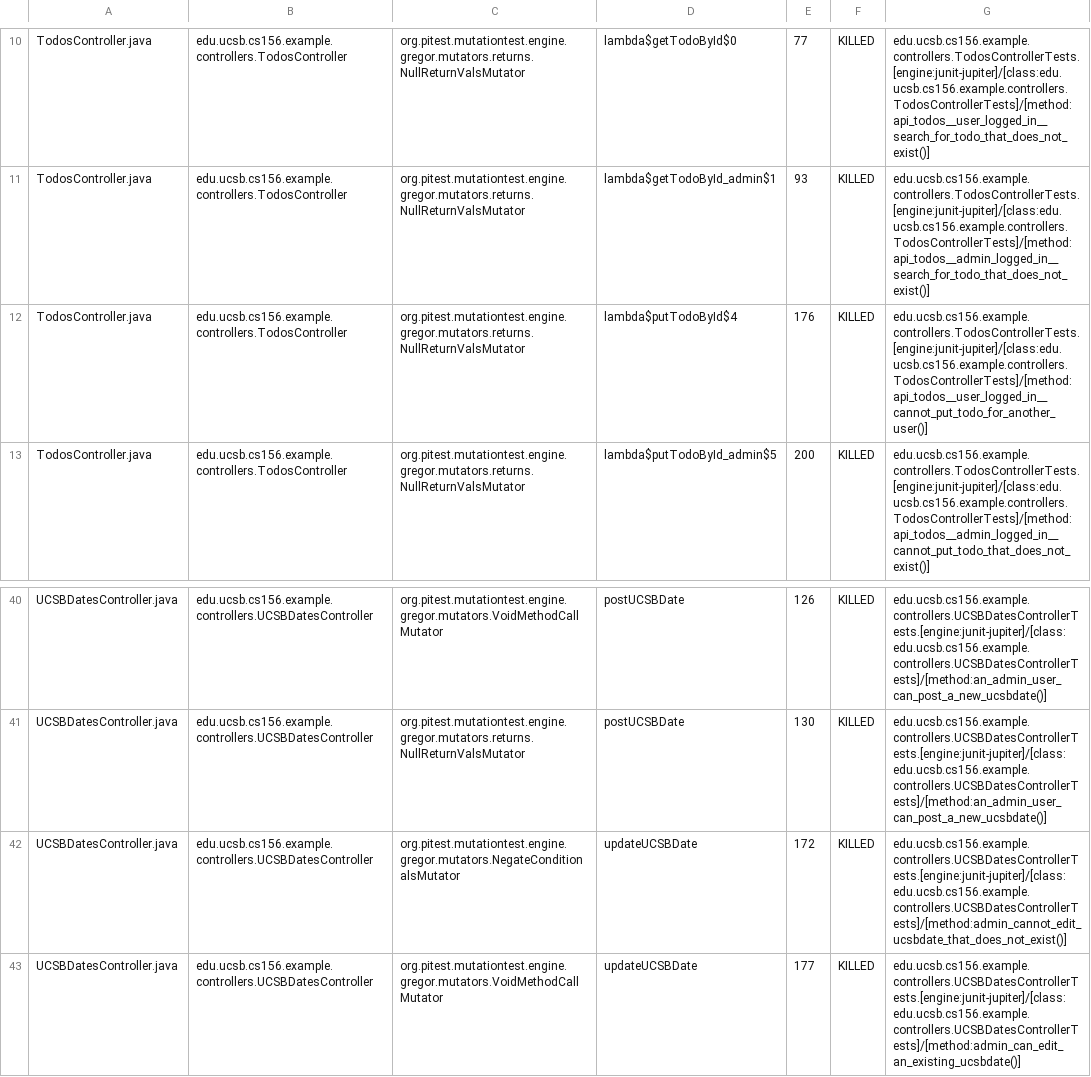
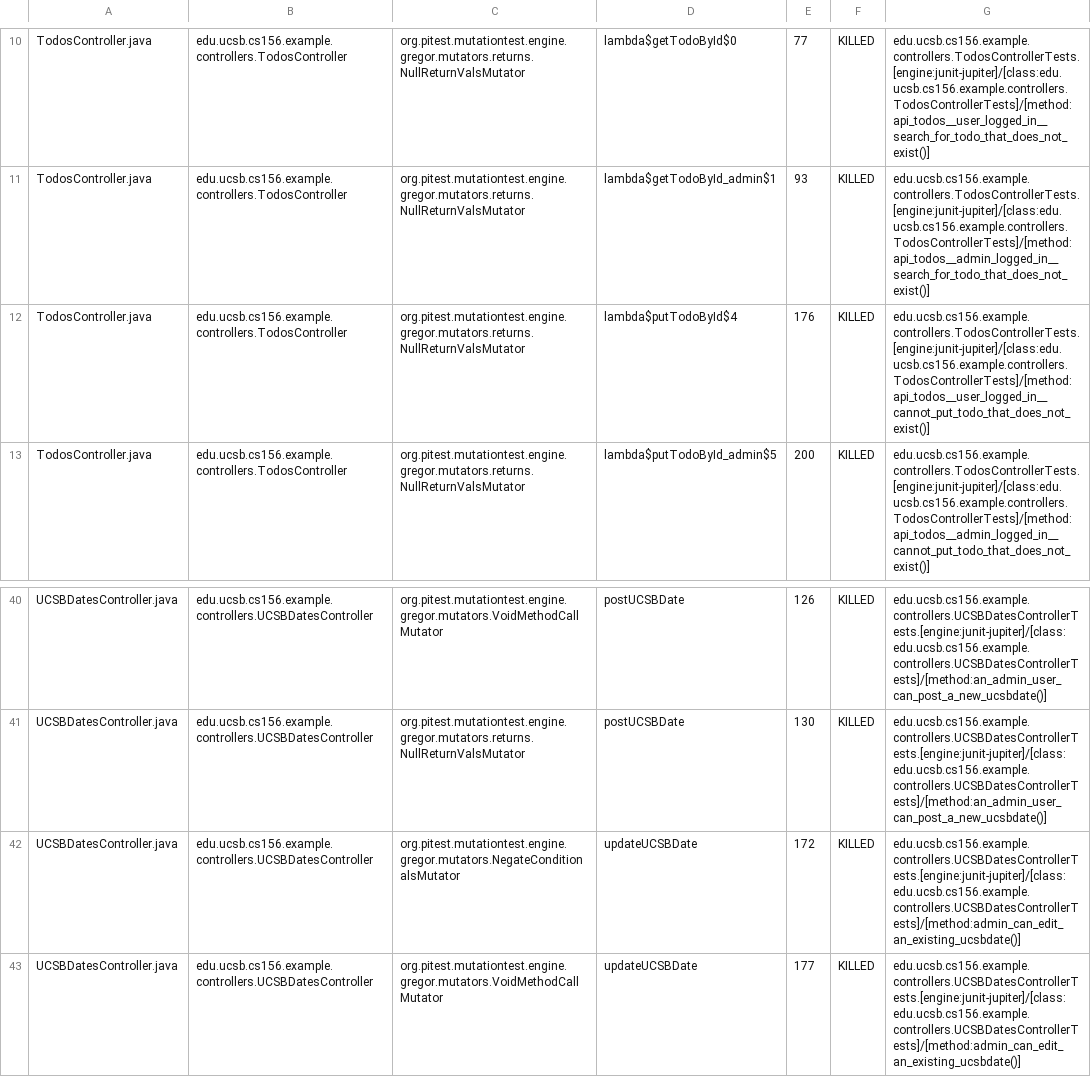
Before and after one commit to ucsb-cs156-f24/jpa03-eugeneLim628, a CSV file: pitest/mutations.csv, drawn as a sheet; only a part is shown, gaps mark what is left out.

Commit message:
Deploying to gh-pages from @ ucsb-cs156-f24/jpa03-eugeneLim628@dedfa55feae7b60dd6534372506167e0644006a4 🚀

```diff
--- a/pitest/mutations.csv
+++ b/pitest/mutations.csv
@@ -11,3 +11,3 @@ TodosController.java,edu.ucsb.cs156.example.controllers.TodosController,org.pite
 TodosController.java,edu.ucsb.cs156.example.controllers.TodosController,org.pitest.mutationtest.engine.gregor.mutators.returns.NullReturnValsMutator,lambda$getTodoById_admin$1,93,KILLED,edu.ucsb.cs156.example.controllers.TodosControllerTests.[engine:junit-jupiter]/[class:edu.ucsb.cs156.example.controllers.TodosControllerTests]/[method:api_todos__admin_logged_in__search_for_todo_that_does_not_exist()]
-TodosController.java,edu.ucsb.cs156.example.controllers.TodosController,org.pitest.mutationtest.engine.gregor.mutators.returns.NullReturnValsMutator,lambda$putTodoById$4,176,KILLED,edu.ucsb.cs156.example.controllers.TodosControllerTests.[engine:junit-jupiter]/[class:edu.ucsb.cs156.example.controllers.TodosControllerTests]/[method:api_todos__user_logged_in__cannot_put_todo_for_another_user()]
+TodosController.java,edu.ucsb.cs156.example.controllers.TodosController,org.pitest.mutationtest.engine.gregor.mutators.returns.NullReturnValsMutator,lambda$putTodoById$4,176,KILLED,edu.ucsb.cs156.example.controllers.TodosControllerTests.[engine:junit-jupiter]/[class:edu.ucsb.cs156.example.controllers.TodosControllerTests]/[method:api_todos__user_logged_in__cannot_put_todo_that_does_not_exist()]
 TodosController.java,edu.ucsb.cs156.example.controllers.TodosController,org.pitest.mutationtest.engine.gregor.mutators.returns.NullReturnValsMutator,lambda$putTodoById_admin$5,200,KILLED,edu.ucsb.cs156.example.controllers.TodosControllerTests.[engine:junit-jupiter]/[class:edu.ucsb.cs156.example.controllers.TodosControllerTests]/[method:api_todos__admin_logged_in__cannot_put_todo_that_does_not_exist()]
@@ -41,3 +41,3 @@ UCSBDatesController.java,edu.ucsb.cs156.example.controllers.UCSBDatesController,
 UCSBDatesController.java,edu.ucsb.cs156.example.controllers.UCSBDatesController,org.pitest.mutationtest.engine.gregor.mutators.returns.NullReturnValsMutator,postUCSBDate,130,KILLED,edu.ucsb.cs156.example.controllers.UCSBDatesControllerTests.[engine:junit-jupiter]/[class:edu.ucsb.cs156.example.controllers.UCSBDatesControllerTests]/[method:an_admin_user_can_post_a_new_ucsbdate()]
-UCSBDatesController.java,edu.ucsb.cs156.example.controllers.UCSBDatesController,org.pitest.mutationtest.engine.gregor.mutators.NegateConditionalsMutator,updateUCSBDate,172,KILLED,edu.ucsb.cs156.example.controllers.UCSBDatesControllerTests.[engine:junit-jupiter]/[class:edu.ucsb.cs156.example.controllers.UCSBDatesControllerTests]/[method:admin_cannot_edit_ucsbdate_that_does_not_exist()]
+UCSBDatesController.java,edu.ucsb.cs156.example.controllers.UCSBDatesController,org.pitest.mutationtest.engine.gregor.mutators.NegateConditionalsMutator,updateUCSBDate,172,KILLED,edu.ucsb.cs156.example.controllers.UCSBDatesControllerTests.[engine:junit-jupiter]/[class:edu.ucsb.cs156.example.controllers.UCSBDatesControllerTests]/[method:admin_can_edit_an_existing_ucsbdate()]
 UCSBDatesController.java,edu.ucsb.cs156.example.controllers.UCSBDatesController,org.pitest.mutationtest.engine.gregor.mutators.VoidMethodCallMutator,updateUCSBDate,177,KILLED,edu.ucsb.cs156.example.controllers.UCSBDatesControllerTests.[engine:junit-jupiter]/[class:edu.ucsb.cs156.example.controllers.UCSBDatesControllerTests]/[method:admin_can_edit_an_existing_ucsbdate()]
```
Also changed, not shown: 10 other files.
